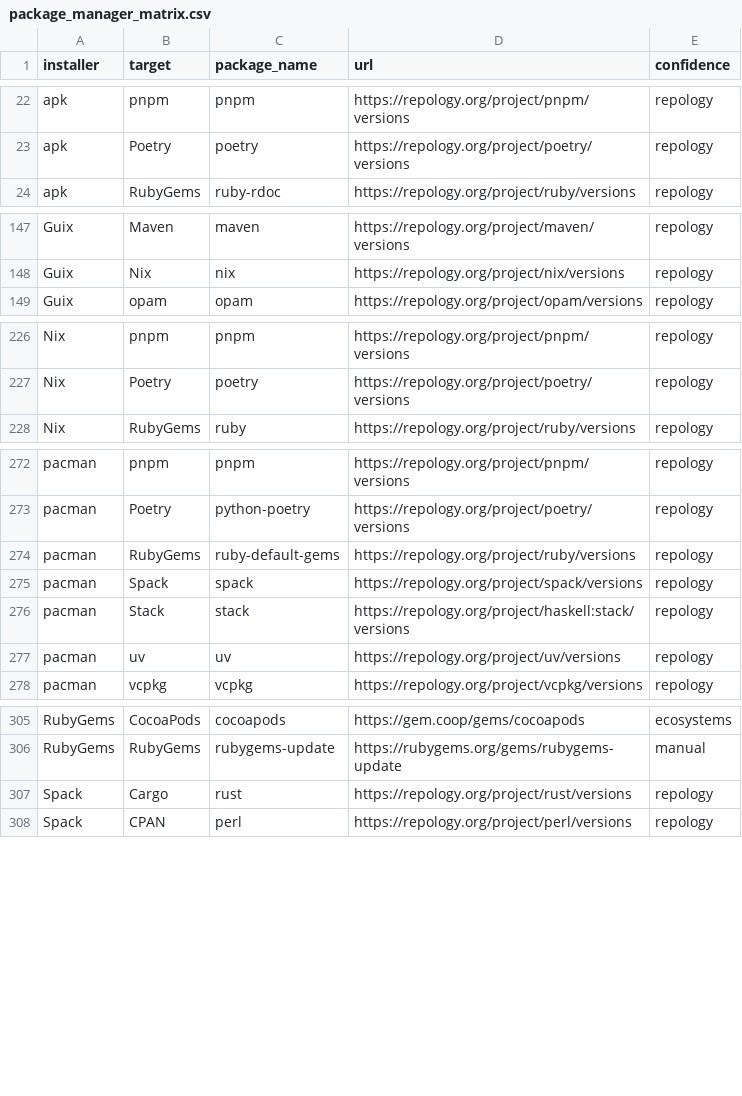
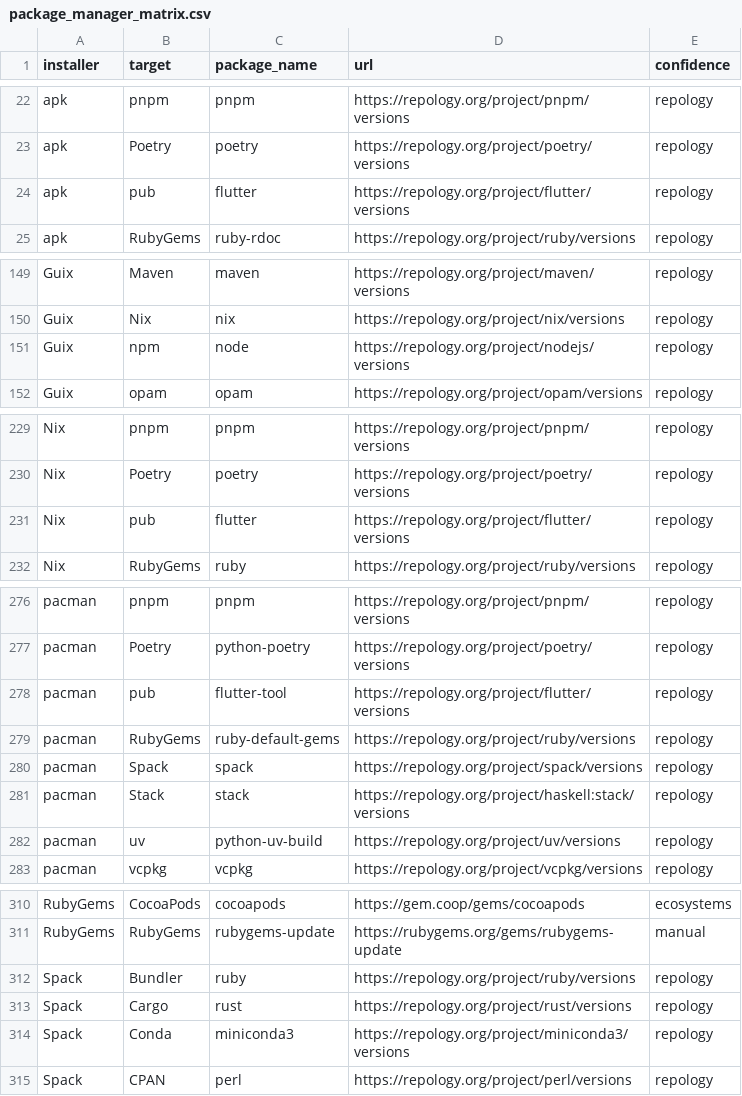
Before and after one commit to andrew/nesbitt.io, a CSV file: _data/package_manager_matrix.csv, drawn as a sheet; only a part is shown, gaps mark what is left out; the diff covers the shown part only.

Commit message:
Update package manager matrix and related documentation

```diff
--- a/_data/package_manager_matrix.csv
+++ b/_data/package_manager_matrix.csv
@@ -23,2 +23,3 @@ apk,pnpm,pnpm,https://repology.org/project/pnpm/versions,repology
 apk,Poetry,poetry,https://repology.org/project/poetry/versions,repology
+apk,pub,flutter,https://repology.org/project/flutter/versions,repology
 apk,RubyGems,ruby-rdoc,https://repology.org/project/ruby/versions,repology
@@ -148,2 +150,3 @@ Guix,Maven,maven,https://repology.org/project/maven/versions,repology
 Guix,Nix,nix,https://repology.org/project/nix/versions,repology
+Guix,npm,node,https://repology.org/project/nodejs/versions,repology
 Guix,opam,opam,https://repology.org/project/opam/versions,repology
@@ -227,2 +230,3 @@ Nix,pnpm,pnpm,https://repology.org/project/pnpm/versions,repology
 Nix,Poetry,poetry,https://repology.org/project/poetry/versions,repology
+Nix,pub,flutter,https://repology.org/project/flutter/versions,repology
 Nix,RubyGems,ruby,https://repology.org/project/ruby/versions,repology
@@ -273,2 +277,3 @@ pacman,pnpm,pnpm,https://repology.org/project/pnpm/versions,repology
 pacman,Poetry,python-poetry,https://repology.org/project/poetry/versions,repology
+pacman,pub,flutter-tool,https://repology.org/project/flutter/versions,repology
 pacman,RubyGems,ruby-default-gems,https://repology.org/project/ruby/versions,repology
@@ -276,3 +281,3 @@ pacman,Spack,spack,https://repology.org/project/spack/versions,repology
 pacman,Stack,stack,https://repology.org/project/haskell:stack/versions,repology
-pacman,uv,uv,https://repology.org/project/uv/versions,repology
+pacman,uv,python-uv-build,https://repology.org/project/uv/versions,repology
 pacman,vcpkg,vcpkg,https://repology.org/project/vcpkg/versions,repology
@@ -306,3 +311,5 @@ RubyGems,CocoaPods,cocoapods,https://gem.coop/gems/cocoapods,ecosystems
 RubyGems,RubyGems,rubygems-update,https://rubygems.org/gems/rubygems-update,manual
+Spack,Bundler,ruby,https://repology.org/project/ruby/versions,repology
 Spack,Cargo,rust,https://repology.org/project/rust/versions,repology
+Spack,Conda,miniconda3,https://repology.org/project/miniconda3/versions,repology
 Spack,CPAN,perl,https://repology.org/project/perl/versions,repology
```
Also changed, not shown: 1 added row, 1 moved row and 2 edited cells elsewhere in this file, 3 other files.
